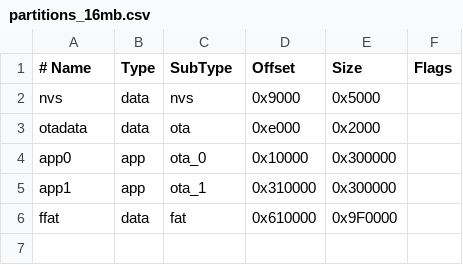
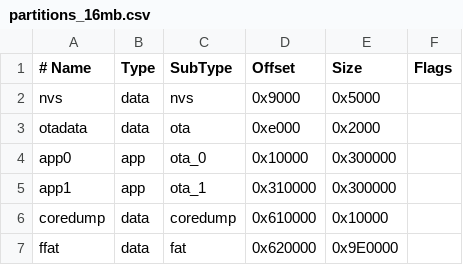
Before and after one commit to AxelHamburch/ZapBox, a CSV file: partitions_16mb.csv, drawn as a sheet.

Commit message:
feat: Add core dump support and fix config mode after deep sleep (v927737)
Major improvements:
- Add 64KB core dump partition for crash analysis
- Enable esp32_exception_decoder for better error diagnostics
- Fix USB-Serial reinitialization after light deep sleep
- Fix config mode detection after wake from deep sleep
- Improve web installer connection handling

Core Dump:
- Added coredump partition (64KB) to partitions_16mb.csv
- Enabled CONFIG_ESP32_ENABLE_COREDUMP_TO_FLASH
- Added CORE_DEBUG_LEVEL=3 for detailed logging
- Added esp32_exception_decoder monitor filter

Deep Sleep Fixes:
- Reinitialize USB-CDC (Serial.end/begin) after light sleep wake-up
- Send multiple [CONFIG_MODE_ENTER] signals for robust detection
- Add 200ms serial stabilization delay in config mode
- Remove false-positive connection warnings in web installer

Technical Details:
- Light sleep now properly restores Serial communication
- Config mode works correctly after wake from deep sleep
- Web installer no longer shows incorrect "connection inactive" warnings
- Partition table: coredump @ 0x610000 (64KB), ffat adjusted to 10MB

Tested:
✅ Deep sleep light mode (1 minute timeout)
✅ Wake-up from deep sleep with button press
✅ Config mode entry after deep sleep
✅ USB-Serial reconnection after sleep
✅ Web installer config mode detection

```diff
--- a/partitions_16mb.csv
+++ b/partitions_16mb.csv
@@ -5,2 +5,3 @@ app0,     app,  ota_0,   0x10000, 0x300000,
 app1,     app,  ota_1,   0x310000,0x300000,
-ffat,     data, fat,     0x610000,0x9F0000,
+coredump, data, coredump,0x610000,0x10000,
+ffat,     data, fat,     0x620000,0x9E0000,
```
Also changed, not shown: 6 other files.
